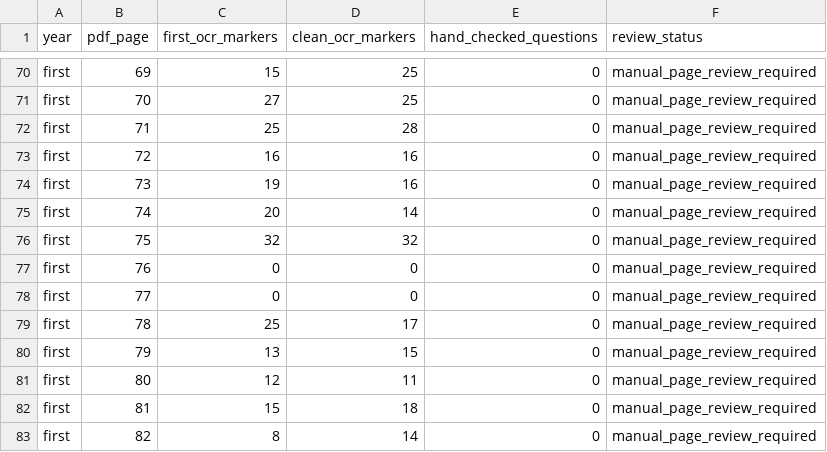
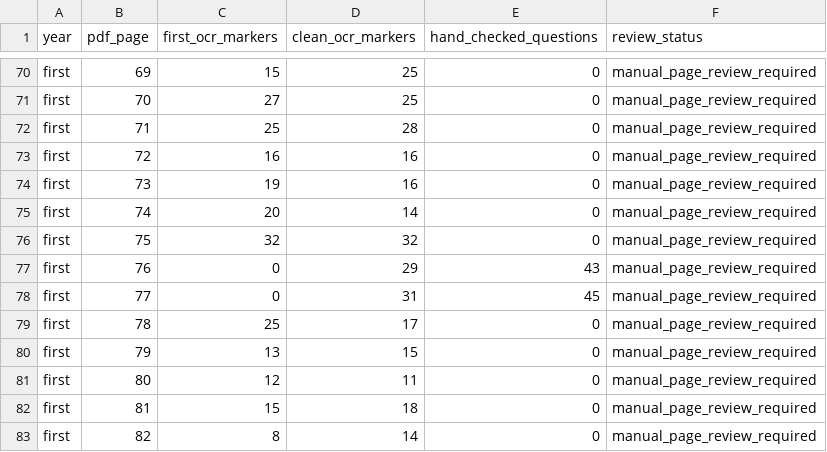
Before and after one commit to Sabharivarshan111/gmck, a TSV file: scripts/kuhs-page-coverage.tsv, drawn as a sheet; only a part is shown, gaps mark what is left out.

Commit message:
Recover rotated first-year biochemistry pages

```diff
--- a/scripts/kuhs-page-coverage.tsv
+++ b/scripts/kuhs-page-coverage.tsv
@@ -76,4 +76,4 @@ first	74	20	14	0	manual_page_review_required
 first	75	32	32	0	manual_page_review_required
-first	76	0	0	0	manual_page_review_required
-first	77	0	0	0	manual_page_review_required
+first	76	0	29	43	manual_page_review_required
+first	77	0	31	45	manual_page_review_required
 first	78	25	17	0	manual_page_review_required
```
Also changed, not shown: 3 other files.
